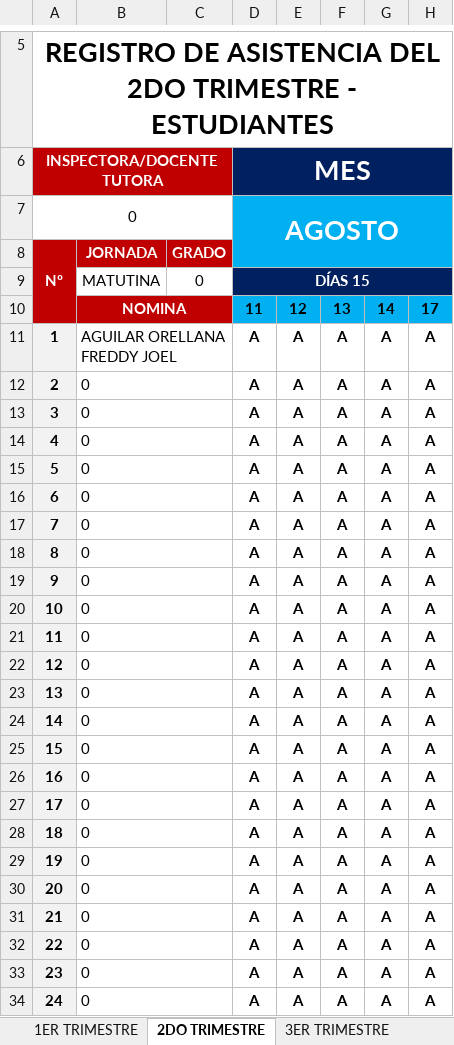
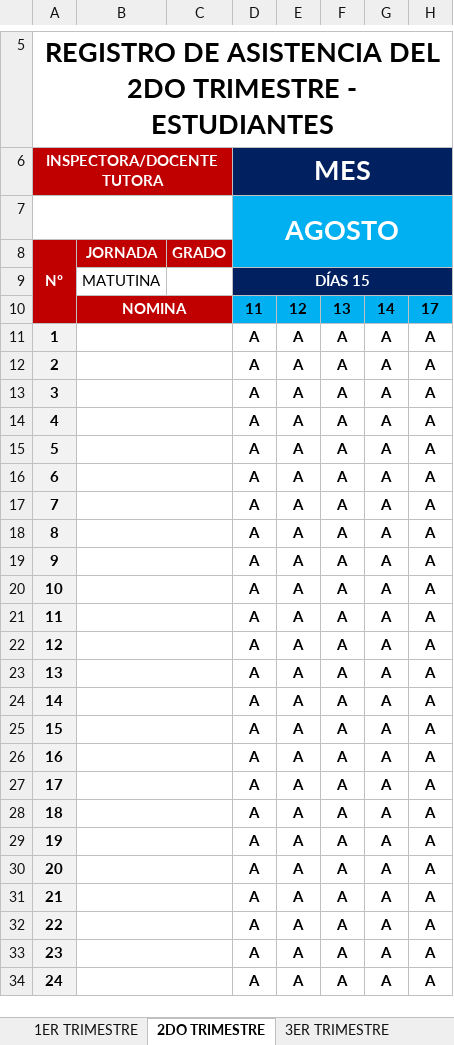
Before and after one commit to ricardo-leonel-dev/rollcall, an Excel workbook: excel-service/plantilla_asistencia.xlsx, sheet 2DO TRIMESTRE, drawn as a sheet; only a part is shown, gaps mark what is left out; values as stored, in another font and other column widths than the file's, no borders; charts and pictures and conditional formats not drawn; the diff covers the shown part only; the diff names each change by its address in the sheet, - before the commit and + after, or states it on an @@ line.

```diff
--- a/excel-service/plantilla_asistencia.xlsx (sheet 2DO TRIMESTRE)
+++ b/excel-service/plantilla_asistencia.xlsx (sheet 2DO TRIMESTRE)
-A7: 0
+A7: (empty)
-C9: 0
+C9: (empty)
-B11: AGUILAR ORELLANA FREDDY JOEL
+B11: (empty)
-B12:B34: 0
+B12:B34: (empty)
```
Also changed, not shown: 6 edited cells elsewhere in this sheet, sheet 3ER TRIMESTRE, sheet 1ER TRIMESTRE.
